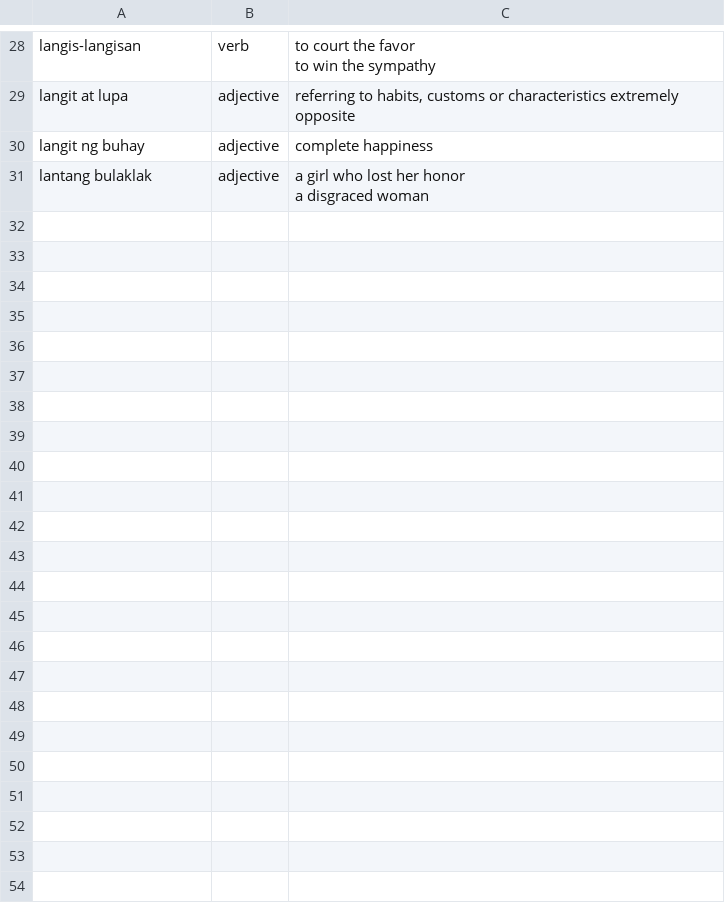
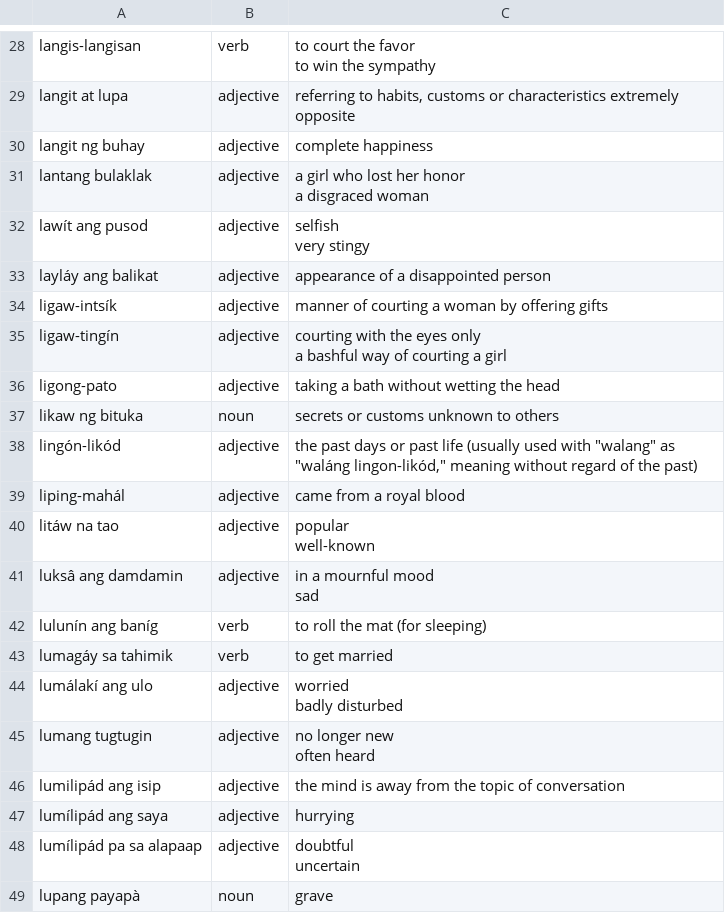
Before and after one commit to ptrckmgl/learn-nlp, a CSV file: idioms_list/l_idioms.csv, drawn as a sheet; only a part is shown, gaps mark what is left out; ↵ is a line break in a cell; the diff names each change by its address in the sheet, - before the commit and + after, or states it on an @@ line.

```diff
--- a/idioms_list/l_idioms.csv
+++ b/idioms_list/l_idioms.csv
+row 32: lawít ang pusod | adjective | selfish ↵ very stingy
+row 33: layláy ang balikat | adjective | appearance of a disappointed person
+row 34: ligaw-intsík | adjective | manner of courting a woman by offering gifts
+row 35: ligaw-tingín | adjective | courting with the eyes only ↵ a bashful way of courting a girl
+row 36: ligong-pato | adjective | taking a bath without wetting the head
+row 37: likaw ng bituka | noun | secrets or customs unknown to others
+row 38: lingón-likód | adjective | the past days or past life (usually used with "walang" as "waláng lingon-likód," meaning without regard of the past)
+row 39: liping-mahál | adjective | came from a royal blood
+row 40: litáw na tao | adjective | popular ↵ well-known
+row 41: luksâ ang damdamin | adjective | in a mournful mood ↵ sad
+row 42: lulunín ang baníg | verb | to roll the mat (for sleeping)
+row 43: lumagáy sa tahimik | verb | to get married
+row 44: lumálakí ang ulo | adjective | worried ↵ badly disturbed
+row 45: lumang tugtugin | adjective | no longer new ↵ often heard
+row 46: lumilipád ang isip | adjective | the mind is away from the topic of conversation
+row 47: lumílipád ang saya | adjective | hurrying
+row 48: lumílipád pa sa alapaap | adjective | doubtful ↵ uncertain
+row 49: lupang payapà | noun | grave
```
Also changed, not shown: idioms_list/b_idioms.csv, idioms_list/h_idioms.csv, 47 other files.
